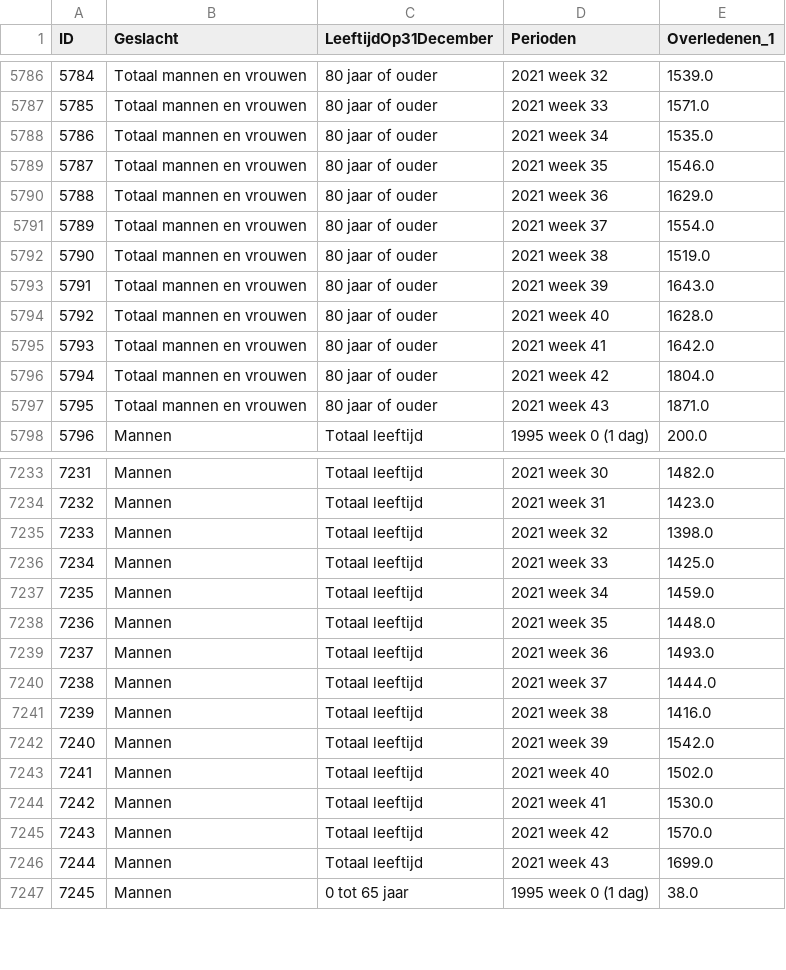
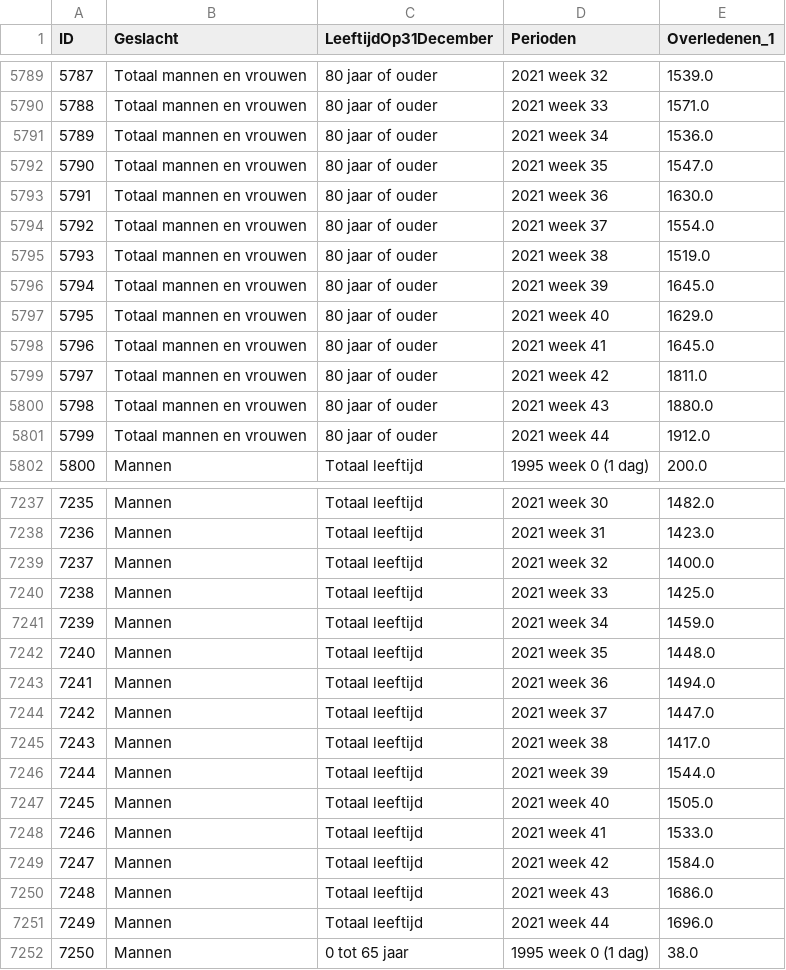
Before and after one commit to cjvanzwol/covid, a CSV file: data/csvs/cbs_deceased.csv, drawn as a sheet; only a part is shown, gaps mark what is left out; addresses are those after the commit; the diff covers the shown part only; the diff names each change by its address in the sheet, - before the commit and + after, or states it on an @@ line.

```diff
--- a/data/csvs/cbs_deceased.csv
+++ b/data/csvs/cbs_deceased.csv
@@ column A (ID) renumbered between rows 1452 and 17400 @@
-E5791 (Overledenen_1): 1535.0
+E5791 (Overledenen_1): 1536.0
-E5792 (Overledenen_1): 1546.0
+E5792 (Overledenen_1): 1547.0
-E5793 (Overledenen_1): 1629.0
+E5793 (Overledenen_1): 1630.0
-E5796 (Overledenen_1): 1643.0
+E5796 (Overledenen_1): 1645.0
-E5797 (Overledenen_1): 1628.0
+E5797 (Overledenen_1): 1629.0
-E5798 (Overledenen_1): 1642.0
+E5798 (Overledenen_1): 1645.0
-E5799 (Overledenen_1): 1804.0
+E5799 (Overledenen_1): 1811.0
-E5800 (Overledenen_1): 1871.0
+E5800 (Overledenen_1): 1880.0
+row 5801: 5799 | Totaal mannen en vrouwen | 80 jaar of ouder | 2021 week 44 | 1912.0
-E7239 (Overledenen_1): 1398.0
+E7239 (Overledenen_1): 1400.0
-E7243 (Overledenen_1): 1493.0
+E7243 (Overledenen_1): 1494.0
-E7244 (Overledenen_1): 1444.0
+E7244 (Overledenen_1): 1447.0
-E7245 (Overledenen_1): 1416.0
+E7245 (Overledenen_1): 1417.0
-E7246 (Overledenen_1): 1542.0
+E7246 (Overledenen_1): 1544.0
-E7247 (Overledenen_1): 1502.0
+E7247 (Overledenen_1): 1505.0
-E7248 (Overledenen_1): 1530.0
+E7248 (Overledenen_1): 1533.0
-E7249 (Overledenen_1): 1570.0
+E7249 (Overledenen_1): 1584.0
-E7250 (Overledenen_1): 1699.0
+E7250 (Overledenen_1): 1686.0
+row 7251: 7249 | Mannen | Totaal leeftijd | 2021 week 44 | 1696.0
```
Also changed, not shown: 10 added rows and 62 edited cells elsewhere in this file, data/csvs/nice_ic_admission.csv, data/csvs/rivm_homes_for_disabled.csv, 9 other files.
